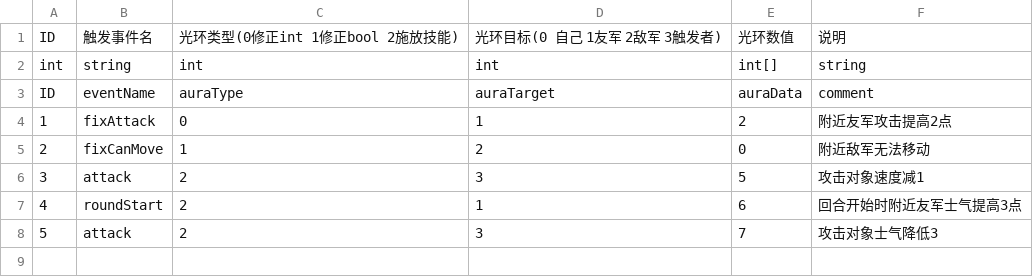
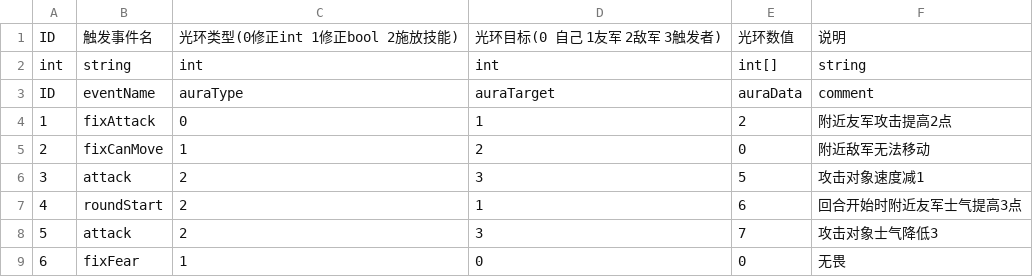
Before and after one commit to PenpenLi/FinalWar_data, a CSV file: csv/aura.csv, drawn as a sheet.

```diff
--- a/csv/aura.csv
+++ b/csv/aura.csv
@@ -8 +8,2 @@ ID,eventName,auraType,auraTarget,auraData,comment
 5,attack,2,3,7,攻击对象士气降低3
+6,fixFear,1,0,0,无畏
```
Also changed, not shown: csv/hero.csv, 4 other files.
